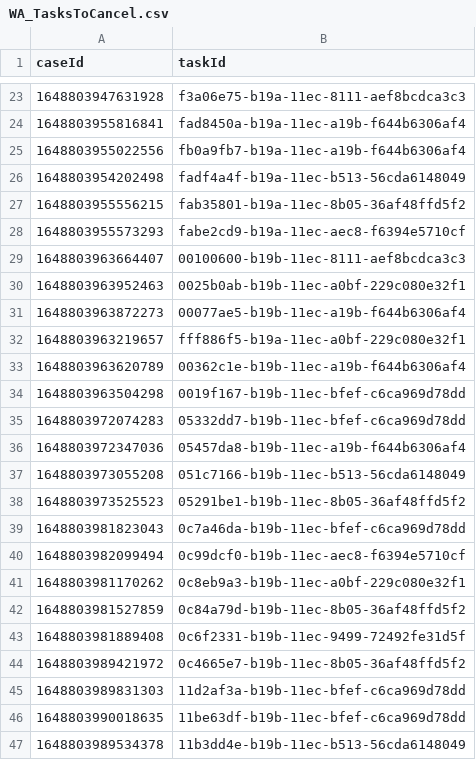
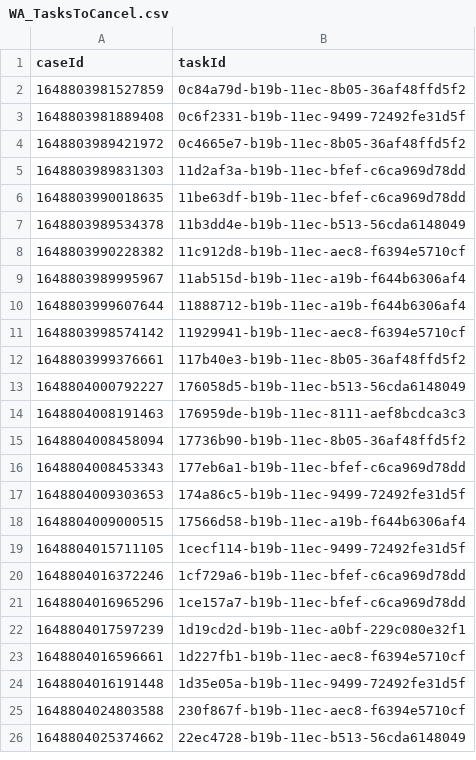
Before and after one commit to hmcts/wa-performance, a CSV file: src/gatling/resources/WA_TasksToCancel.csv, drawn as a sheet; only a part is shown, gaps mark what is left out; the shorter side is filled out with more unchanged rows; the diff covers the shown part only; the diff names each change by its address in the sheet, - before the commit and + after, or states it on an @@ line.

Commit message:
data update

```diff
--- a/src/gatling/resources/WA_TasksToCancel.csv
+++ b/src/gatling/resources/WA_TasksToCancel.csv
-row 23: 1648803947631928 | f3a06e75-b19a-11ec-8111-aef8bcdca3c3
-row 24: 1648803955816841 | fad8450a-b19a-11ec-a19b-f644b6306af4
-row 25: 1648803955022556 | fb0a9fb7-b19a-11ec-a19b-f644b6306af4
-row 26: 1648803954202498 | fadf4a4f-b19a-11ec-b513-56cda6148049
-row 27: 1648803955556215 | fab35801-b19a-11ec-8b05-36af48ffd5f2
-row 28: 1648803955573293 | fabe2cd9-b19a-11ec-aec8-f6394e5710cf
-row 29: 1648803963664407 | 00100600-b19b-11ec-8111-aef8bcdca3c3
-row 30: 1648803963952463 | 0025b0ab-b19b-11ec-a0bf-229c080e32f1
-row 31: 1648803963872273 | 00077ae5-b19b-11ec-a19b-f644b6306af4
-row 32: 1648803963219657 | fff886f5-b19a-11ec-a0bf-229c080e32f1
-row 33: 1648803963620789 | 00362c1e-b19b-11ec-a19b-f644b6306af4
-row 34: 1648803963504298 | 0019f167-b19b-11ec-bfef-c6ca969d78dd
-row 35: 1648803972074283 | 05332dd7-b19b-11ec-bfef-c6ca969d78dd
-row 36: 1648803972347036 | 05457da8-b19b-11ec-a19b-f644b6306af4
-row 37: 1648803973055208 | 051c7166-b19b-11ec-b513-56cda6148049
-row 38: 1648803973525523 | 05291be1-b19b-11ec-8b05-36af48ffd5f2
-row 39: 1648803981823043 | 0c7a46da-b19b-11ec-bfef-c6ca969d78dd
-row 40: 1648803982099494 | 0c99dcf0-b19b-11ec-aec8-f6394e5710cf
-row 41: 1648803981170262 | 0c8eb9a3-b19b-11ec-a0bf-229c080e32f1
```
Also changed, not shown: 21 removed rows elsewhere in this file, 1 other file.
